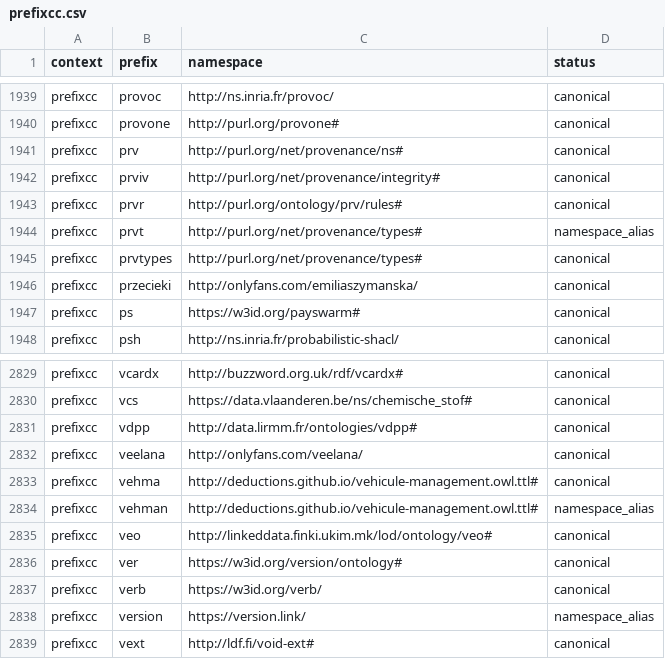
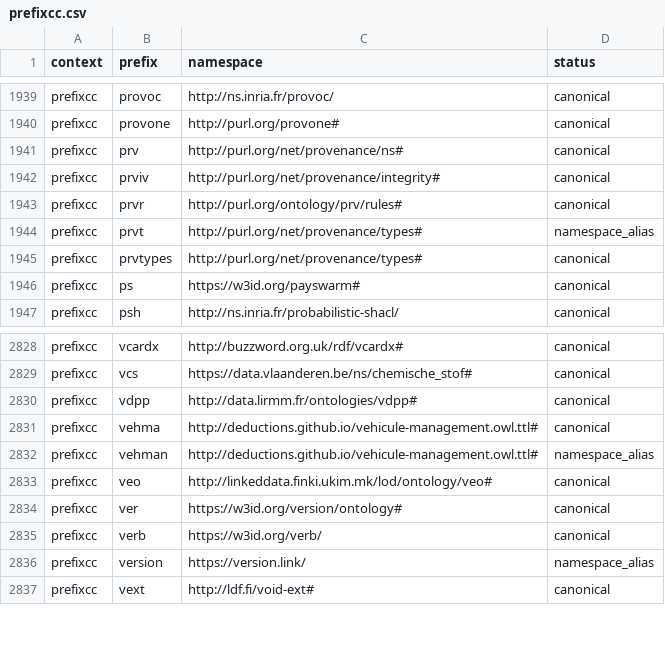
Before and after one commit to linkml/prefixmaps, a CSV file: src/prefixmaps/data/prefixcc.csv, drawn as a sheet; only a part is shown, gaps mark what is left out.

Commit message:
remove onlyfans manually

```diff
--- a/src/prefixmaps/data/prefixcc.csv
+++ b/src/prefixmaps/data/prefixcc.csv
@@ -1945,3 +1945,2 @@ prefixcc,prvt,http://purl.org/net/provenance/types#,namespace_alias
 prefixcc,prvtypes,http://purl.org/net/provenance/types#,canonical
-prefixcc,przecieki,http://onlyfans.com/emiliaszymanska/,canonical
 prefixcc,ps,https://w3id.org/payswarm#,canonical
@@ -2831,3 +2830,2 @@ prefixcc,vcs,https://data.vlaanderen.be/ns/chemische_stof#,canonical
 prefixcc,vdpp,http://data.lirmm.fr/ontologies/vdpp#,canonical
-prefixcc,veelana,http://onlyfans.com/veelana/,canonical
 prefixcc,vehma,http://deductions.github.io/vehicule-management.owl.ttl#,canonical
```
Also changed, not shown: 3 other files.
